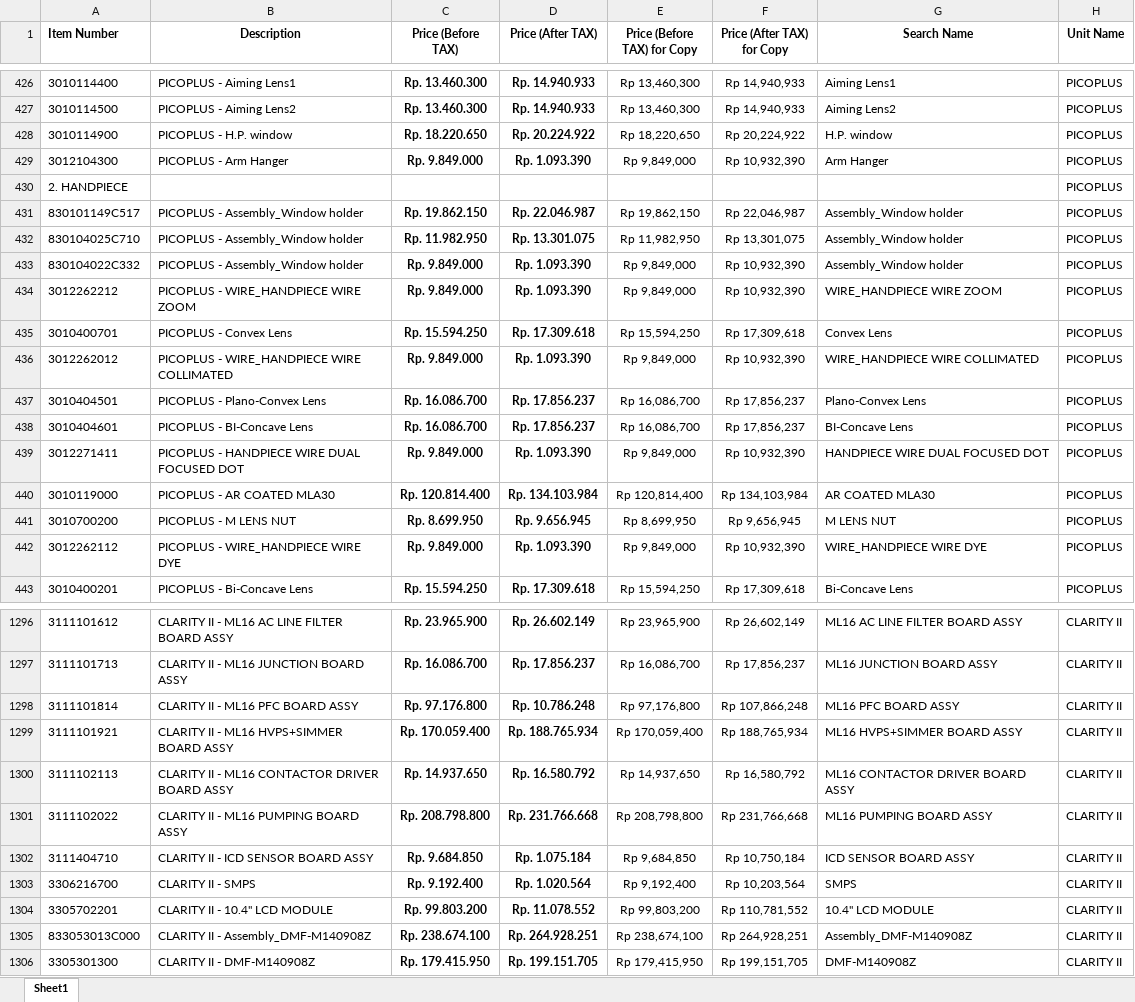
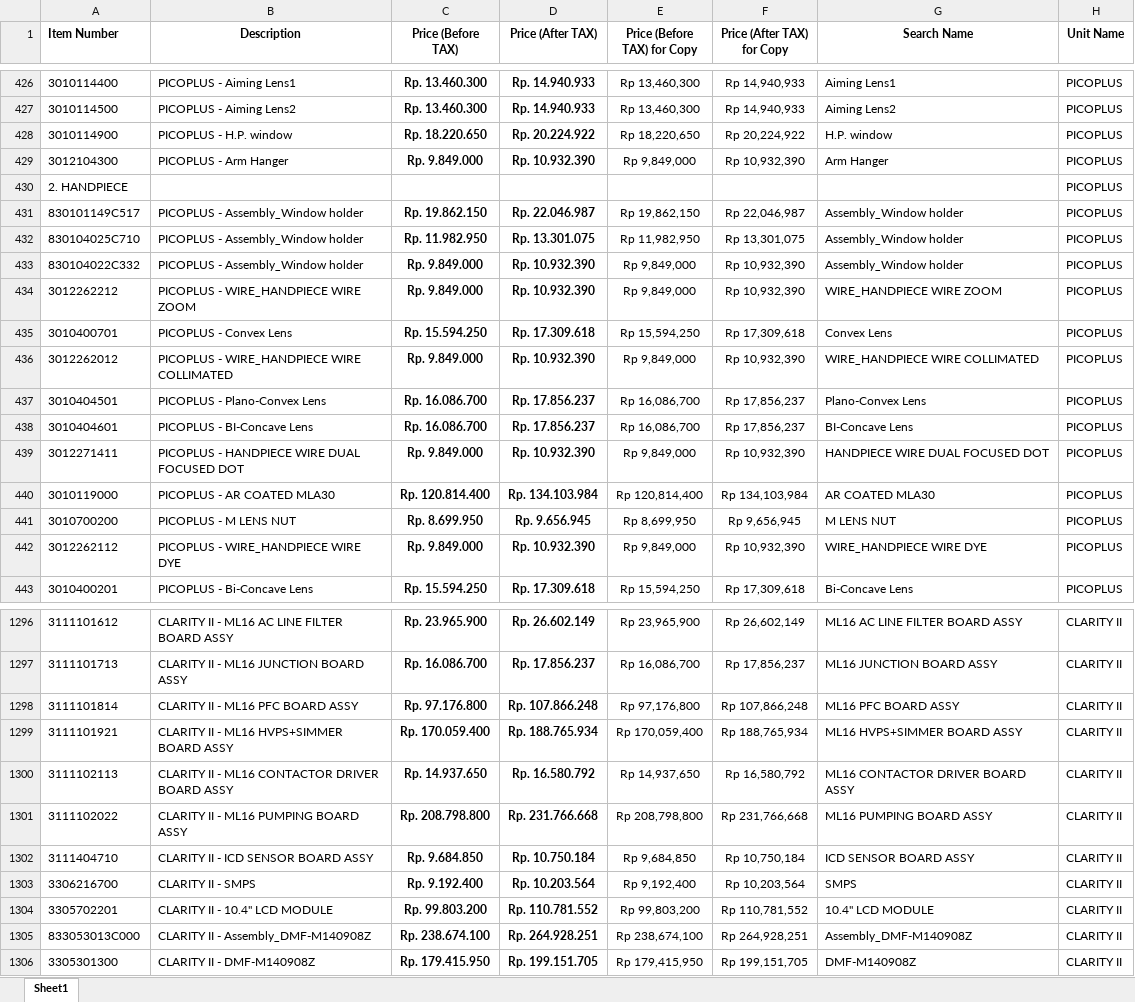
Before and after one commit to akmalidsmed/partlutronic, an Excel workbook: Combined_Spare_Part_List.xlsx, sheet Sheet1, drawn as a sheet; only a part is shown, gaps mark what is left out; values as stored, in another font and other column widths than the file's, no borders; the diff covers the shown part only; the diff names each change by its address in the sheet, - before the commit and + after, or states it on an @@ line.

Commit message:
Add files via upload

```diff
--- a/Combined_Spare_Part_List.xlsx (sheet Sheet1)
+++ b/Combined_Spare_Part_List.xlsx (sheet Sheet1)
-D429 (Price (After TAX)): Rp. 1.093.390
+D429 (Price (After TAX)): Rp. 10.932.390
-D433:D434 (Price (After TAX)): Rp. 1.093.390
+D433:D434 (Price (After TAX)): Rp. 10.932.390
-D436 (Price (After TAX)): Rp. 1.093.390
+D436 (Price (After TAX)): Rp. 10.932.390
-D439 (Price (After TAX)): Rp. 1.093.390
+D439 (Price (After TAX)): Rp. 10.932.390
-D442 (Price (After TAX)): Rp. 1.093.390
+D442 (Price (After TAX)): Rp. 10.932.390
-D1298 (Price (After TAX)): Rp. 10.786.248
+D1298 (Price (After TAX)): Rp. 107.866.248
-D1302 (Price (After TAX)): Rp. 1.075.184
+D1302 (Price (After TAX)): Rp. 10.750.184
-D1303 (Price (After TAX)): Rp. 1.020.564
+D1303 (Price (After TAX)): Rp. 10.203.564
-D1304 (Price (After TAX)): Rp. 11.078.552
+D1304 (Price (After TAX)): Rp. 110.781.552
```
Also changed, not shown: 45 edited cells elsewhere in this sheet, formulas that keep their value.
